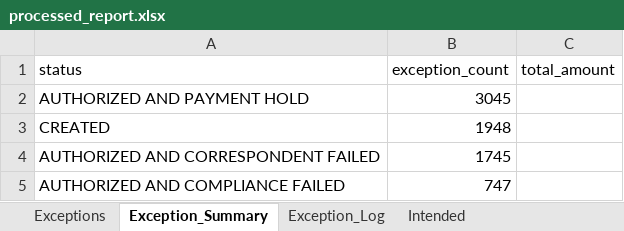
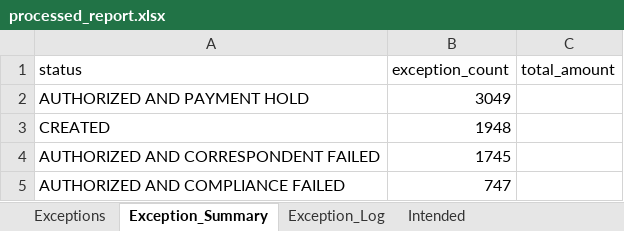
Before and after one commit to Winstxnnyxni/Opsdashboard, an Excel workbook: processed_report.xlsx, sheet Exception_Summary, drawn as a sheet; values as stored, in another font and other column widths than the file's, no borders; table styles not drawn; the diff names each change by its address in the sheet, - before the commit and + after, or states it on an @@ line.

```diff
--- a/processed_report.xlsx (sheet Exception_Summary)
+++ b/processed_report.xlsx (sheet Exception_Summary)
-B2 (exception_count): 3045
+B2 (exception_count): 3049
```
Also changed, not shown: sheet Intended, sheet Exceptions, sheet Exception_Log.
